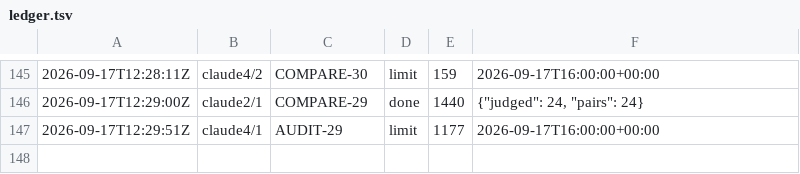
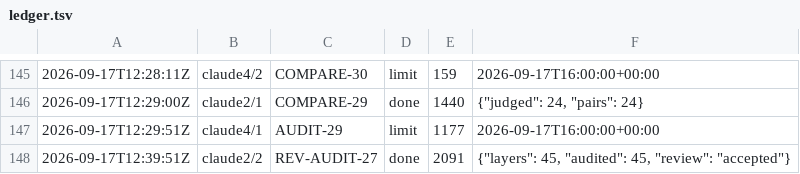
Before and after one commit to CBirkbeck/tauceti-explorer, a TSV file: research/blueprint/ledger.tsv, drawn as a sheet; only a part is shown, gaps mark what is left out; the diff names each change by its address in the sheet, - before the commit and + after, or states it on an @@ line.

```diff
--- a/research/blueprint/ledger.tsv
+++ b/research/blueprint/ledger.tsv
+row 148: 2026-09-17T12:39:51Z | claude2/2 | REV-AUDIT-27 | done | 2091 | {"layers": 45, "audited": 45, "review": "accepted"}
```
Also changed, not shown: 3 other files.
